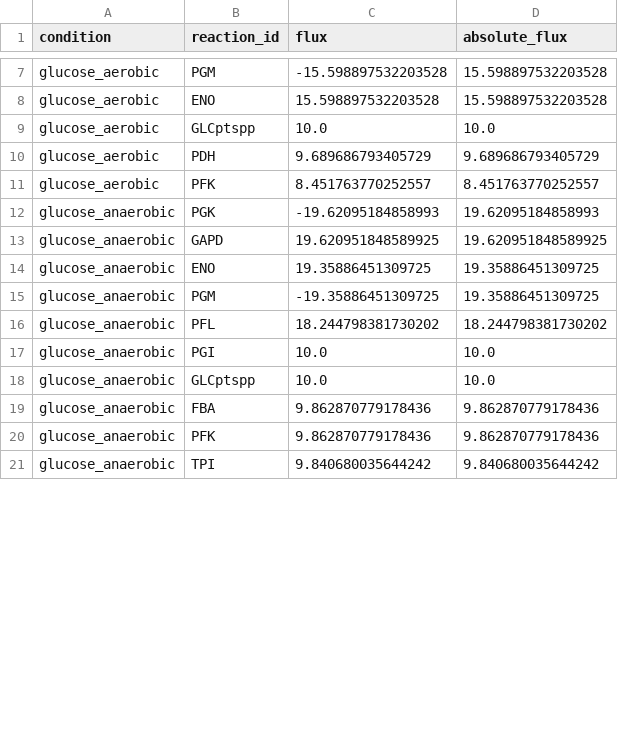
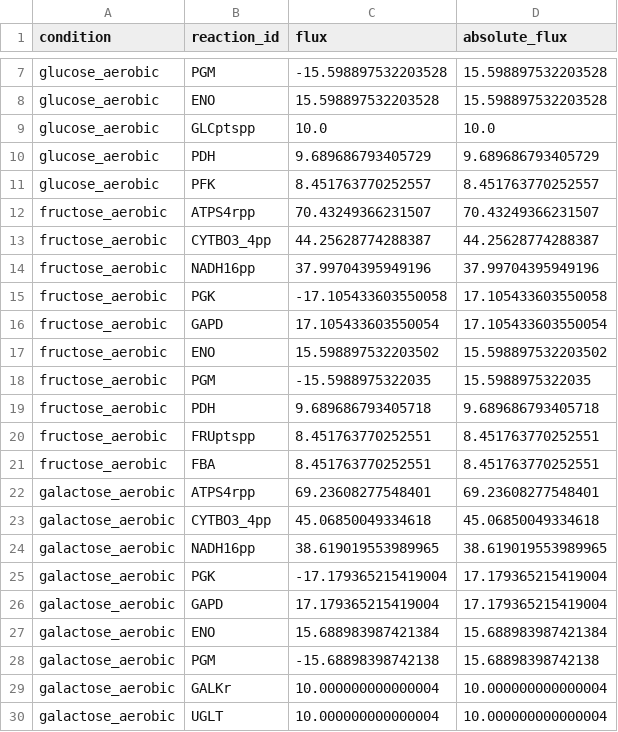
Before and after one commit to kikizippi/fluxomics-2026, a CSV file: outputs/tables/iML1515_top10_internal_fluxes_all_conditions.csv, drawn as a sheet; only a part is shown, gaps mark what is left out; the shorter side is filled out with more unchanged rows; the diff covers the shown part only.

Commit message:
Expand iML1515 medium comparison conditions

```diff
--- a/outputs/tables/iML1515_top10_internal_fluxes_all_conditions.csv
+++ b/outputs/tables/iML1515_top10_internal_fluxes_all_conditions.csv
@@ -11 +11,20 @@ glucose_aerobic,PDH,9.689686793405729,9.689686793405729
 glucose_aerobic,PFK,8.451763770252557,8.451763770252557
+fructose_aerobic,ATPS4rpp,70.43249366231507,70.43249366231507
+fructose_aerobic,CYTBO3_4pp,44.25628774288387,44.25628774288387
+fructose_aerobic,NADH16pp,37.99704395949196,37.99704395949196
+fructose_aerobic,PGK,-17.105433603550058,17.105433603550058
+fructose_aerobic,GAPD,17.105433603550054,17.105433603550054
+fructose_aerobic,ENO,15.598897532203502,15.598897532203502
+fructose_aerobic,PGM,-15.5988975322035,15.5988975322035
+fructose_aerobic,PDH,9.689686793405718,9.689686793405718
+fructose_aerobic,FRUptspp,8.451763770252551,8.451763770252551
+fructose_aerobic,FBA,8.451763770252551,8.451763770252551
+galactose_aerobic,ATPS4rpp,69.23608277548401,69.23608277548401
+galactose_aerobic,CYTBO3_4pp,45.06850049334618,45.06850049334618
+galactose_aerobic,NADH16pp,38.619019553989965,38.619019553989965
+galactose_aerobic,PGK,-17.179365215419004,17.179365215419004
+galactose_aerobic,GAPD,17.179365215419004,17.179365215419004
+galactose_aerobic,ENO,15.688983987421384,15.688983987421384
+galactose_aerobic,PGM,-15.68898398742138,15.68898398742138
+galactose_aerobic,GALKr,10.000000000000004,10.000000000000004
+galactose_aerobic,UGLT,10.000000000000004,10.000000000000004
```
Also changed, not shown: 11 added rows and 20 moved rows elsewhere in this file, outputs/tables/iML1515_common_top_internal_reactions.csv, outputs/tables/iML1515_medium_comparison_summary.csv, 11 other files.
